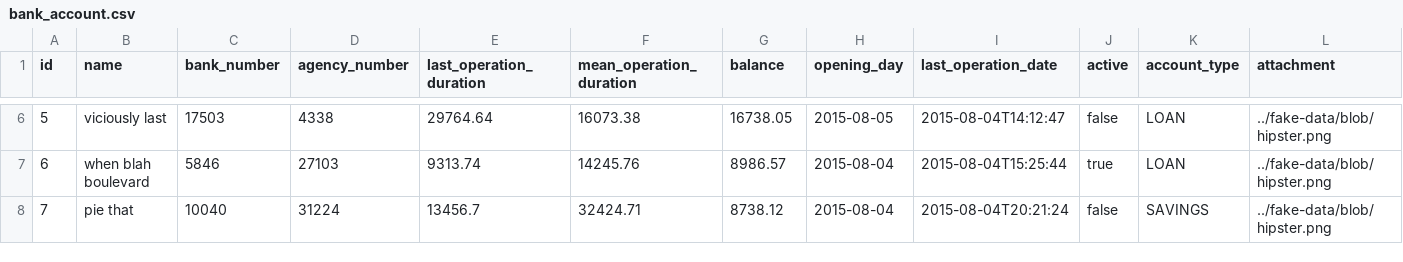
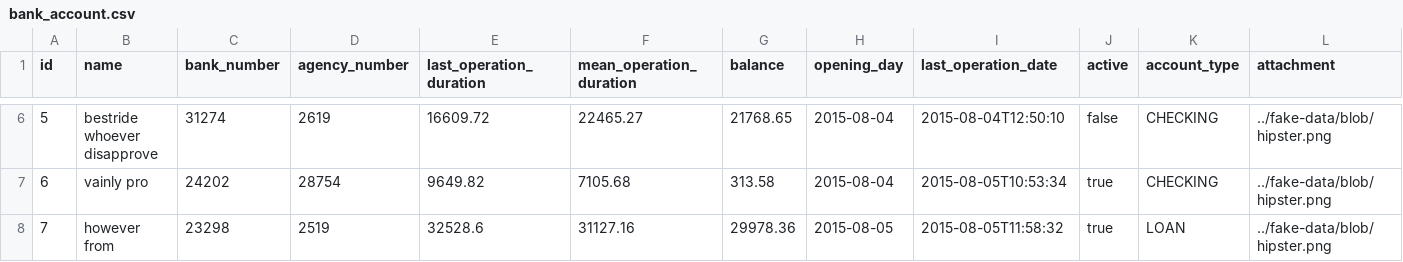
Before and after one commit to jhipster/jhipster-sample-app-vuejs, a CSV file: src/main/resources/config/liquibase/fake-data/bank_account.csv, drawn as a sheet; only a part is shown, gaps mark what is left out; the diff covers the shown part only; the diff names each change by its address in the sheet, - before the commit and + after, or states it on an @@ line.

```diff
--- a/src/main/resources/config/liquibase/fake-data/bank_account.csv
+++ b/src/main/resources/config/liquibase/fake-data/bank_account.csv
-B6 (name): viciously last
+B6 (name): bestride whoever disapprove
-C6 (bank_number): 17503
+C6 (bank_number): 31274
-D6 (agency_number): 4338
+D6 (agency_number): 2619
-E6 (last_operation_duration): 29764.64
+E6 (last_operation_duration): 16609.72
-F6 (mean_operation_duration): 16073.38
+F6 (mean_operation_duration): 22465.27
-G6 (balance): 16738.05
+G6 (balance): 21768.65
-H6 (opening_day): 2015-08-05
+H6 (opening_day): 2015-08-04
-I6 (last_operation_date): 2015-08-04T14:12:47
+I6 (last_operation_date): 2015-08-04T12:50:10
-K6:K7 (account_type): LOAN
+K6:K7 (account_type): CHECKING
-B7 (name): when blah boulevard
+B7 (name): vainly pro
-C7 (bank_number): 5846
+C7 (bank_number): 24202
-D7 (agency_number): 27103
+D7 (agency_number): 28754
-E7 (last_operation_duration): 9313.74
+E7 (last_operation_duration): 9649.82
-F7 (mean_operation_duration): 14245.76
+F7 (mean_operation_duration): 7105.68
-G7 (balance): 8986.57
+G7 (balance): 313.58
-I7 (last_operation_date): 2015-08-04T15:25:44
+I7 (last_operation_date): 2015-08-05T10:53:34
-B8 (name): pie that
+B8 (name): however from
-C8 (bank_number): 10040
+C8 (bank_number): 23298
-D8 (agency_number): 31224
+D8 (agency_number): 2519
-E8 (last_operation_duration): 13456.7
+E8 (last_operation_duration): 32528.6
-F8 (mean_operation_duration): 32424.71
+F8 (mean_operation_duration): 31127.16
-G8 (balance): 8738.12
+G8 (balance): 29978.36
-H8 (opening_day): 2015-08-04
+H8 (opening_day): 2015-08-05
-I8 (last_operation_date): 2015-08-04T20:21:24
+I8 (last_operation_date): 2015-08-05T11:58:32
-J8 (active): false
+J8 (active): true
-K8 (account_type): SAVINGS
+K8 (account_type): LOAN
```
Also changed, not shown: 56 edited cells elsewhere in this file, src/main/resources/config/liquibase/fake-data/operation.csv, 27 other files.
